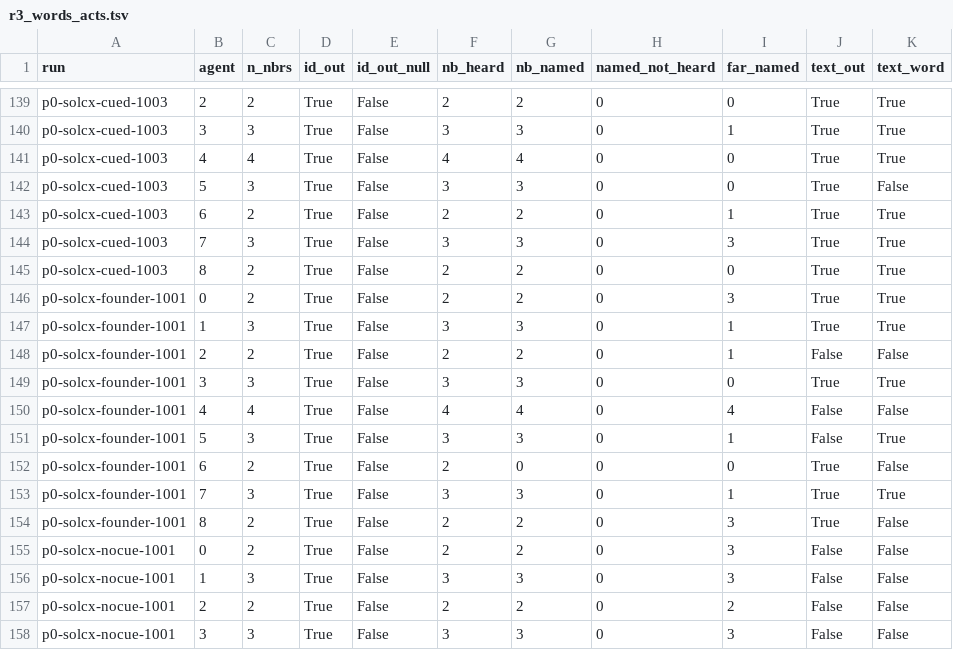
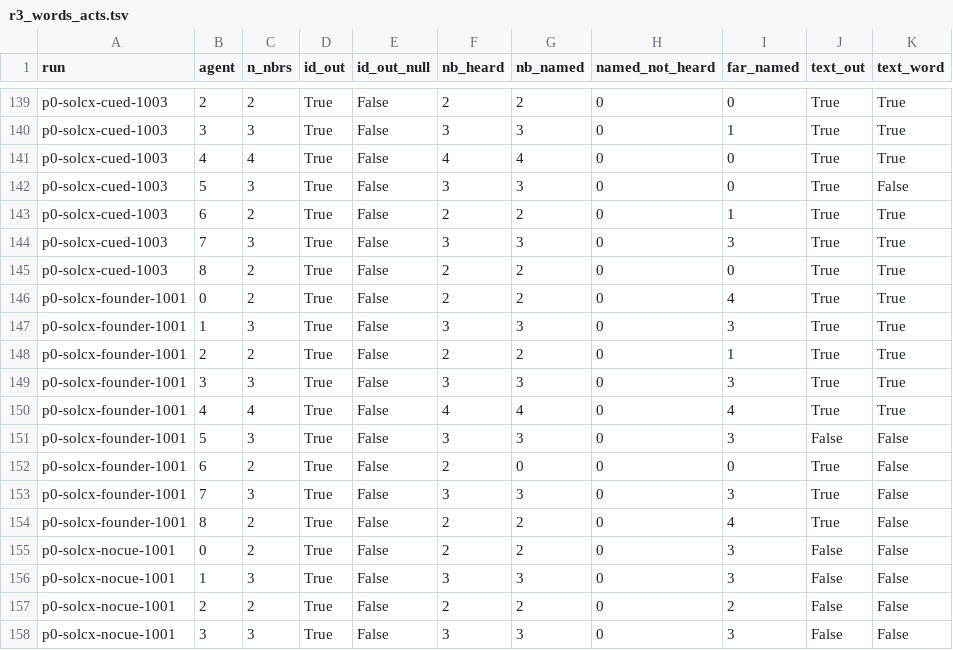
Before and after one commit to musharna/fourfold, a TSV file: analysis/r3_words_acts.tsv, drawn as a sheet; only a part is shown, gaps mark what is left out.

```diff
--- a/analysis/r3_words_acts.tsv
+++ b/analysis/r3_words_acts.tsv
@@ -145,11 +145,11 @@ p0-solcx-cued-1003	7	3	True	False	3	3	0	3	True	True
 p0-solcx-cued-1003	8	2	True	False	2	2	0	0	True	True
-p0-solcx-founder-1001	0	2	True	False	2	2	0	3	True	True
-p0-solcx-founder-1001	1	3	True	False	3	3	0	1	True	True
-p0-solcx-founder-1001	2	2	True	False	2	2	0	1	False	False
-p0-solcx-founder-1001	3	3	True	False	3	3	0	0	True	True
-p0-solcx-founder-1001	4	4	True	False	4	4	0	4	False	False
-p0-solcx-founder-1001	5	3	True	False	3	3	0	1	False	True
+p0-solcx-founder-1001	0	2	True	False	2	2	0	4	True	True
+p0-solcx-founder-1001	1	3	True	False	3	3	0	3	True	True
+p0-solcx-founder-1001	2	2	True	False	2	2	0	1	True	True
+p0-solcx-founder-1001	3	3	True	False	3	3	0	3	True	True
+p0-solcx-founder-1001	4	4	True	False	4	4	0	4	True	True
+p0-solcx-founder-1001	5	3	True	False	3	3	0	3	False	False
 p0-solcx-founder-1001	6	2	True	False	2	0	0	0	True	False
-p0-solcx-founder-1001	7	3	True	False	3	3	0	1	True	True
-p0-solcx-founder-1001	8	2	True	False	2	2	0	3	True	False
+p0-solcx-founder-1001	7	3	True	False	3	3	0	3	True	False
+p0-solcx-founder-1001	8	2	True	False	2	2	0	4	True	False
 p0-solcx-nocue-1001	0	2	True	False	2	2	0	3	False	False
```
Also changed, not shown: 1 other file.
